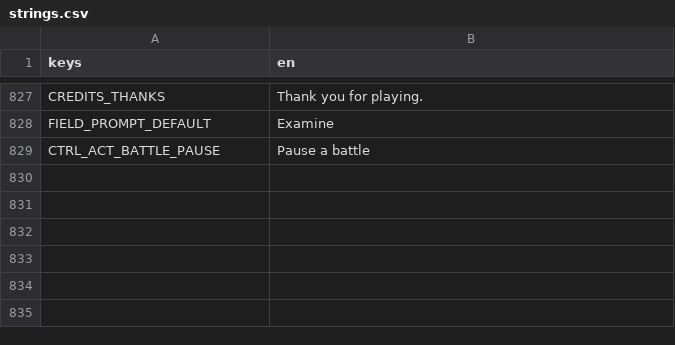
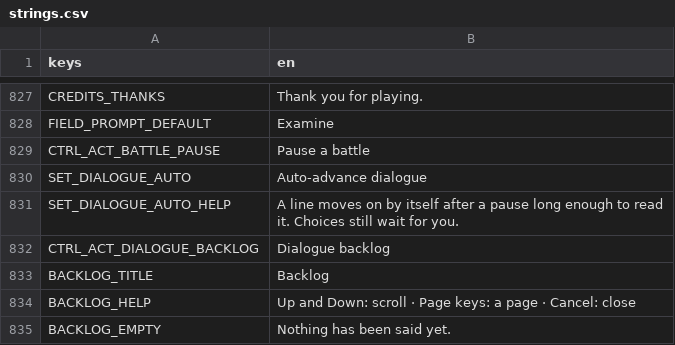
Before and after one commit to LeviticusFigglebottom/ClaudalFantasyX, a CSV file: game/data/loc/strings.csv, drawn as a sheet; only a part is shown, gaps mark what is left out.

```diff
--- a/game/data/loc/strings.csv
+++ b/game/data/loc/strings.csv
@@ -829 +829,7 @@ FIELD_PROMPT_DEFAULT,Examine
 CTRL_ACT_BATTLE_PAUSE,Pause a battle
+SET_DIALOGUE_AUTO,Auto-advance dialogue
+SET_DIALOGUE_AUTO_HELP,"A line moves on by itself after a pause long enough to read it. Choices still wait for you."
+CTRL_ACT_DIALOGUE_BACKLOG,Dialogue backlog
+BACKLOG_TITLE,Backlog
+BACKLOG_HELP,Up and Down: scroll · Page keys: a page · Cancel: close
+BACKLOG_EMPTY,Nothing has been said yet.
```
Also changed, not shown: 27 other files.
